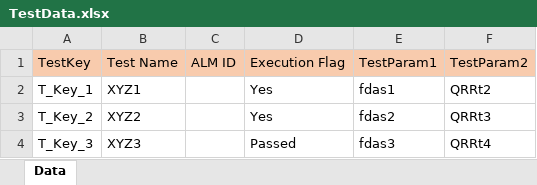
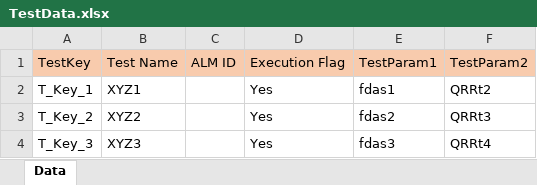
Before and after one commit to Piyu-sh-arma/QAF, an Excel workbook: resources/Test Data/TestData.xlsx, sheet Data, drawn as a sheet; values as stored, in another font and other column widths than the file's, no borders; the diff names each change by its address in the sheet, - before the commit and + after, or states it on an @@ line.

```diff
--- a/resources/Test Data/TestData.xlsx (sheet Data)
+++ b/resources/Test Data/TestData.xlsx (sheet Data)
-D4: Passed
+D4: Yes
```
Also changed, not shown: 2 other files.
